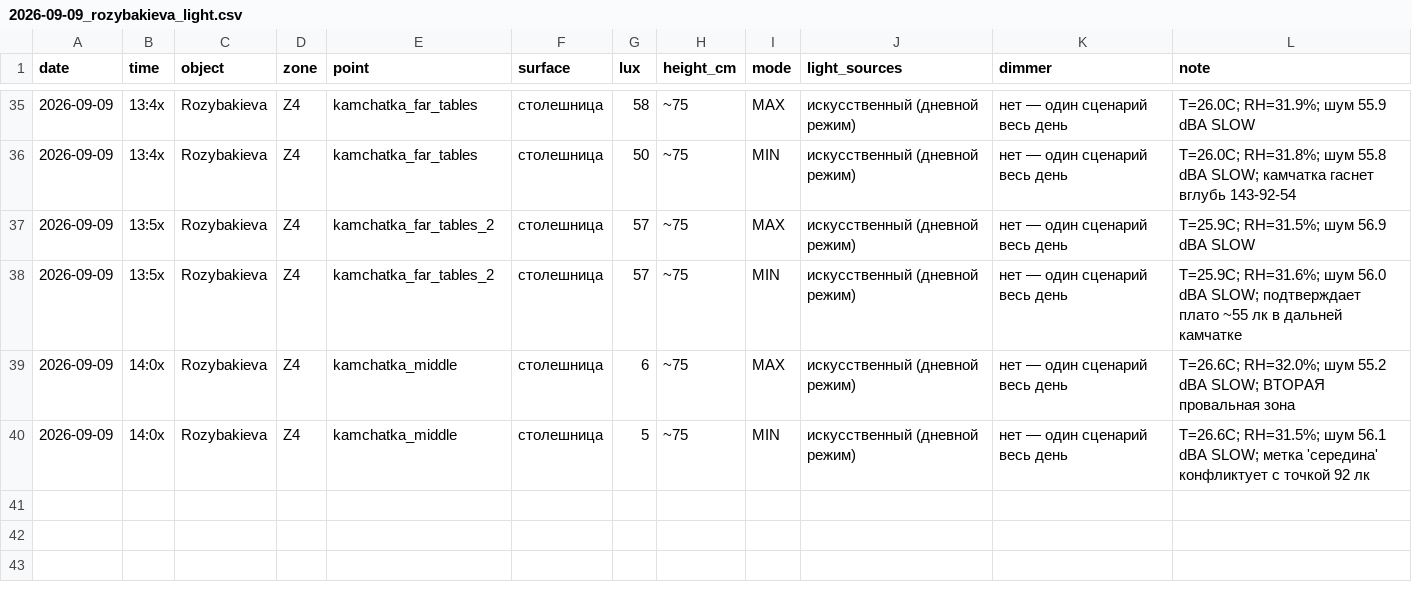
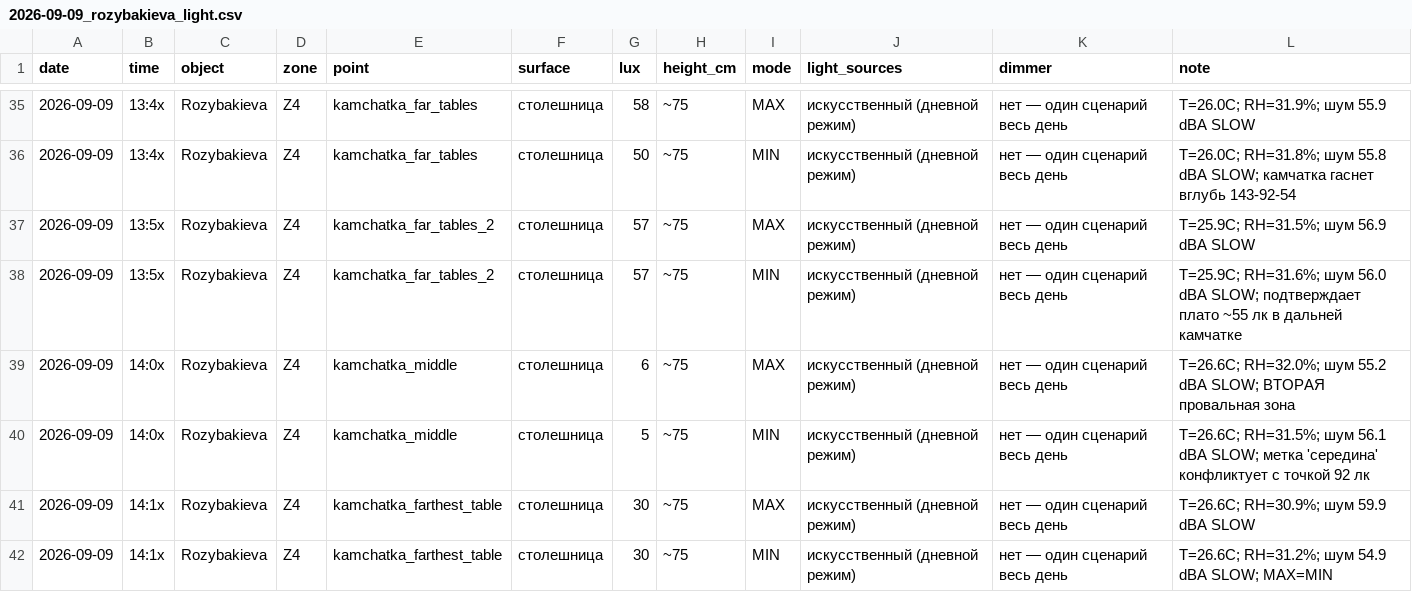
Before and after one commit to Asanov17-art/My-project, a CSV file: chechil-sensory-os/measurements/2026-09-09_rozybakieva_light.csv, drawn as a sheet; only a part is shown, gaps mark what is left out; the diff names each change by its address in the sheet, - before the commit and + after, or states it on an @@ line.

```diff
--- a/chechil-sensory-os/measurements/2026-09-09_rozybakieva_light.csv
+++ b/chechil-sensory-os/measurements/2026-09-09_rozybakieva_light.csv
+row 41: 2026-09-09 | 14:1x | Rozybakieva | Z4 | kamchatka_farthest_table | столешница | 30 | ~75 | MAX | искусственный (дневной режим) | нет — один сценарий весь день | T=26.6C; RH=30.9%; шум 59.9 dBA SLOW
+row 42: 2026-09-09 | 14:1x | Rozybakieva | Z4 | kamchatka_farthest_table | столешница | 30 | ~75 | MIN | искусственный (дневной режим) | нет — один сценарий весь день | T=26.6C; RH=31.2%; шум 54.9 dBA SLOW; MAX=MIN
```
